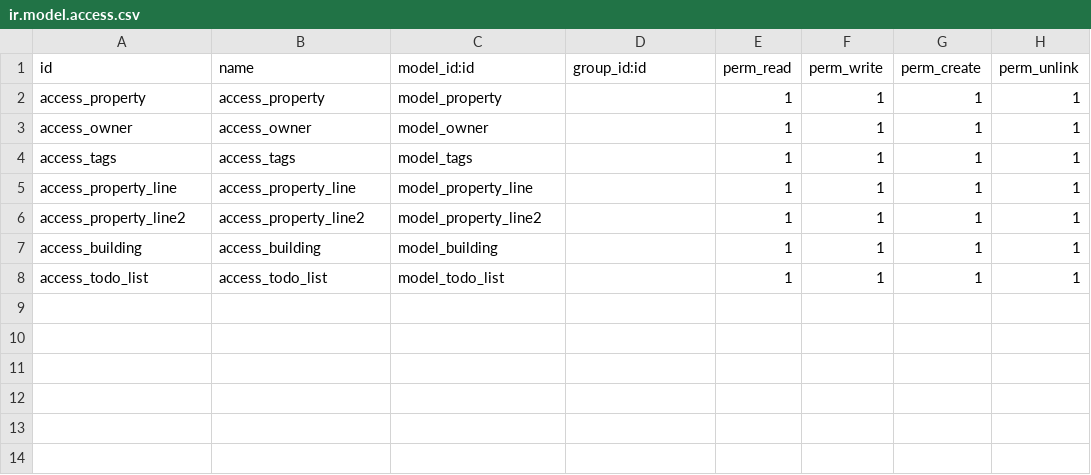
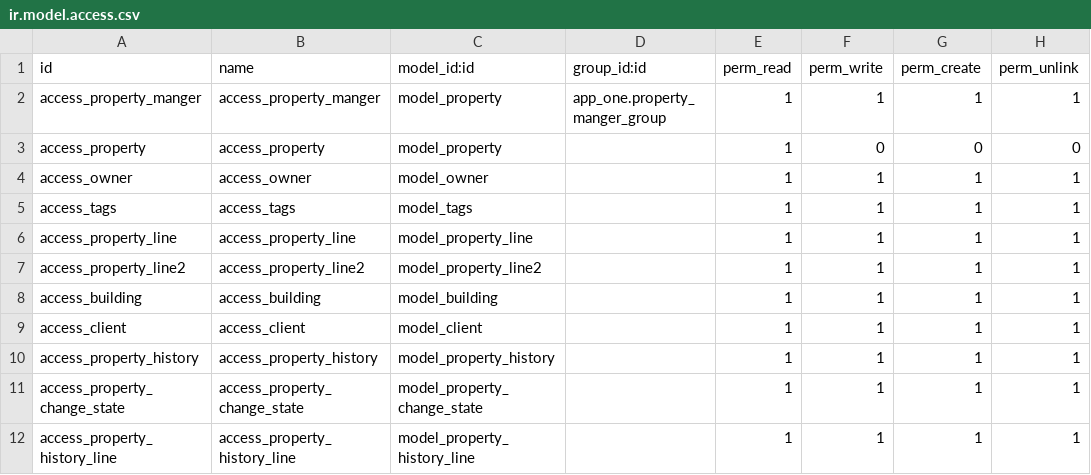
Before and after one commit to Merna-ibram/odoo17, a CSV file: app_one/security/ir.model.access.csv, drawn as a sheet.

Commit message:
add security & add image
add access rule , group and record rule
add image in property  and bedroom
add to report

```diff
--- a/app_one/security/ir.model.access.csv
+++ b/app_one/security/ir.model.access.csv
@@ -1,3 +1,4 @@
 id,name,model_id:id,group_id:id,perm_read,perm_write,perm_create,perm_unlink
-access_property,access_property,model_property,,1,1,1,1
+access_property_manger,access_property_manger,model_property,app_one.property_manger_group,1,1,1,1
+access_property,access_property,model_property,,1,0,0,0
 access_owner,access_owner,model_owner,,1,1,1,1
@@ -7,2 +8,5 @@ access_property_line2,access_property_line2,model_property_line2,,1,1,1,1
 access_building,access_building,model_building,,1,1,1,1
-access_todo_list,access_todo_list,model_todo_list,,1,1,1,1
+access_client,access_client,model_client,,1,1,1,1
+access_property_history,access_property_history,model_property_history,,1,1,1,1
+access_property_change_state,access_property_change_state,model_property_change_state,,1,1,1,1
+access_property_history_line,access_property_history_line,model_property_history_line,,1,1,1,1
```
Also changed, not shown: 13 other files.
